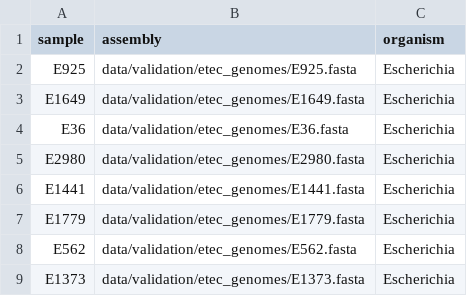
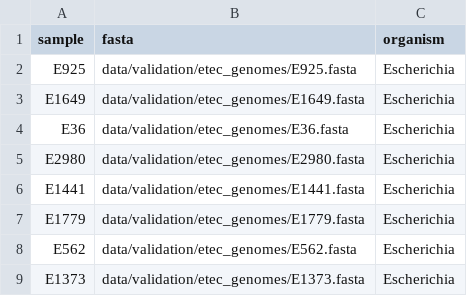
Before and after one commit to tdoerks/COMPASS-pipeline, a CSV file: data/validation/etec_samplesheet.csv, drawn as a sheet.

Commit message:
Fix ETEC samplesheet: use 'fasta' column name for --input_mode fasta

```diff
--- a/data/validation/etec_samplesheet.csv
+++ b/data/validation/etec_samplesheet.csv
@@ -1,2 +1,2 @@
-sample,assembly,organism
+sample,fasta,organism
 E925,data/validation/etec_genomes/E925.fasta,Escherichia
```
